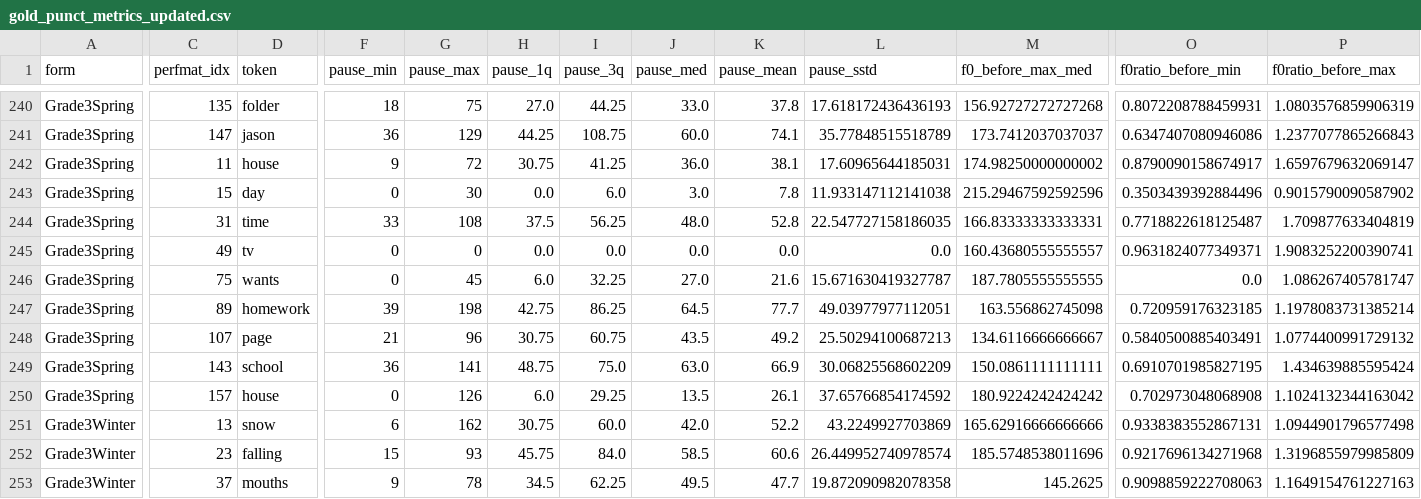
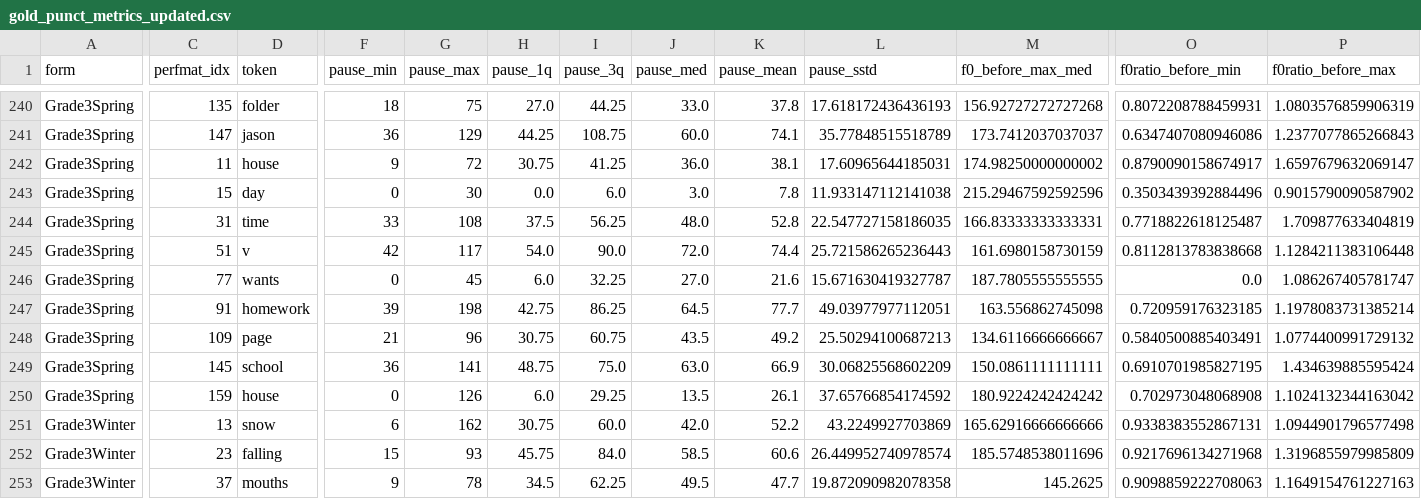
Before and after one commit to ycm/profiler, a CSV file: prosody/gold_punct_metrics_updated.csv, drawn as a sheet; only a part is shown, gaps mark what is left out; the diff covers the shown part only; the diff names each change by its address in the sheet, - before the commit and + after, or states it on an @@ line.

```diff
--- a/prosody/gold_punct_metrics_updated.csv
+++ b/prosody/gold_punct_metrics_updated.csv
-C245 (perfmat_idx): 49
+C245 (perfmat_idx): 51
-D245 (token): tv
+D245 (token): v
-F245 (pause_min): 0
+F245 (pause_min): 42
-G245 (pause_max): 0
+G245 (pause_max): 117
-H245 (pause_1q): 0.0
+H245 (pause_1q): 54.0
-I245 (pause_3q): 0.0
+I245 (pause_3q): 90.0
-J245 (pause_med): 0.0
+J245 (pause_med): 72.0
-K245 (pause_mean): 0.0
+K245 (pause_mean): 74.4
-L245 (pause_sstd): 0.0
+L245 (pause_sstd): 25.721586265236443
-M245 (f0_before_max_med): 160.43680555555557
+M245 (f0_before_max_med): 161.6980158730159
-O245 (f0ratio_before_min): 0.9631824077349371
+O245 (f0ratio_before_min): 0.8112813783838668
-P245 (f0ratio_before_max): 1.9083252200390741
+P245 (f0ratio_before_max): 1.1284211383106448
-C246 (perfmat_idx): 75
+C246 (perfmat_idx): 77
-C247 (perfmat_idx): 89
+C247 (perfmat_idx): 91
-C248 (perfmat_idx): 107
+C248 (perfmat_idx): 109
-C249 (perfmat_idx): 143
+C249 (perfmat_idx): 145
-C250 (perfmat_idx): 157
+C250 (perfmat_idx): 159
```
Also changed, not shown: 55 edited cells elsewhere in this file, prosody/good_child_punct_metrics_updated.csv, 20 other files.
